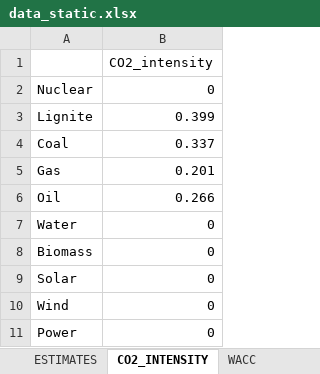
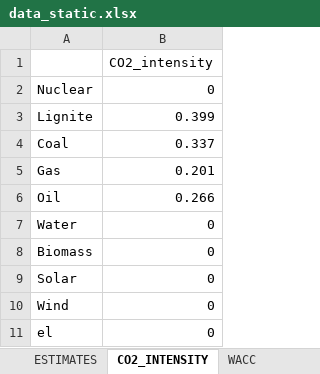
Before and after one commit to inwe-boku/medea, an Excel workbook: data/processed/data_static.xlsx, sheet CO2_INTENSITY, drawn as a sheet; values as stored, in another font and other column widths than the file's, no borders; the diff names each change by its address in the sheet, - before the commit and + after, or states it on an @@ line.

```diff
--- a/data/processed/data_static.xlsx (sheet CO2_INTENSITY)
+++ b/data/processed/data_static.xlsx (sheet CO2_INTENSITY)
-A11: Power
+A11: el
```
Also changed, not shown: sheet Capacities, sheet Technologies, sheet ATC, sheet COST_TRANSPORT, sheet AIR_POLLUTION, other sheet tabs, formulas that keep their value, 10 other files.
